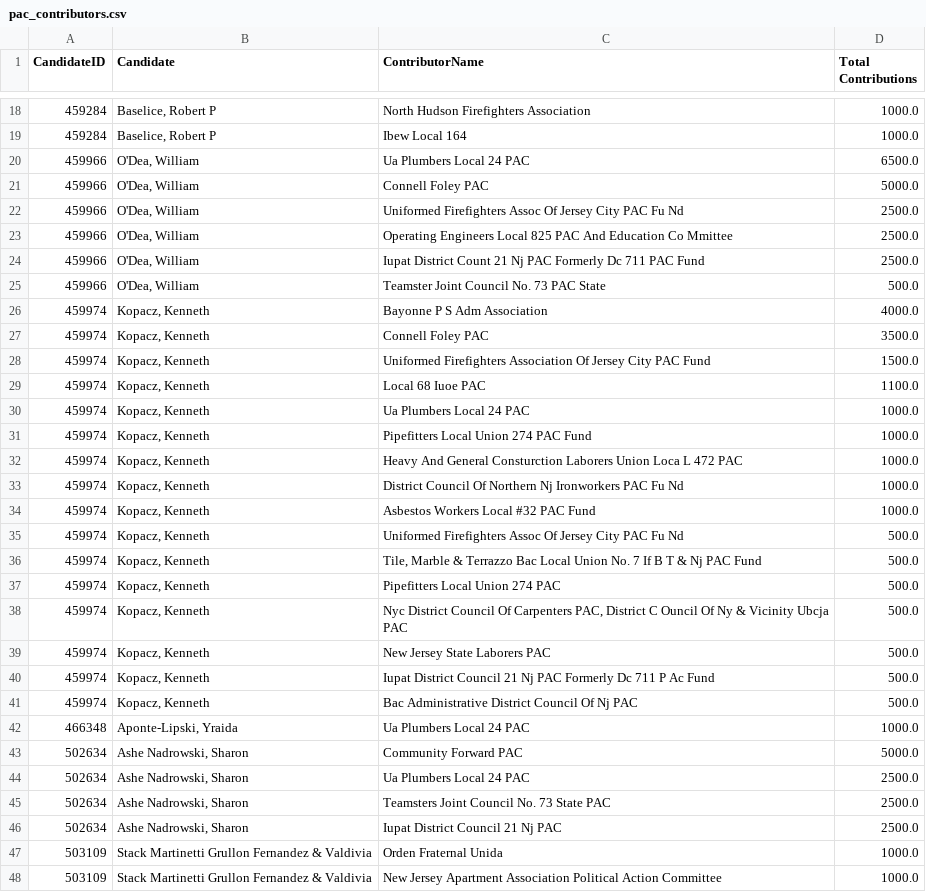
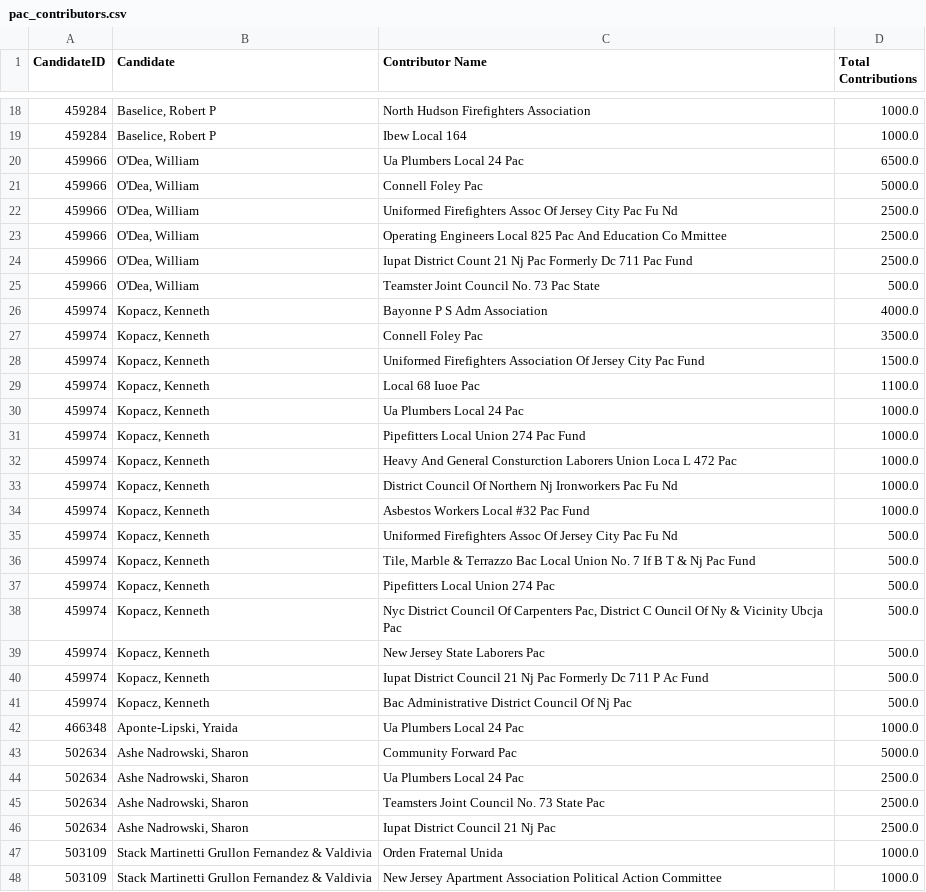
Before and after one commit to Branch-Four-Inc/soc_campaign_finance_tracker, a CSV file: data_output/HUDSON COUNTY/pac_contributors.csv, drawn as a sheet; only a part is shown, gaps mark what is left out; the diff covers the shown part only.

```diff
--- a/data_output/HUDSON COUNTY/pac_contributors.csv
+++ b/data_output/HUDSON COUNTY/pac_contributors.csv
@@ -1 +1 @@
-CandidateID,Candidate,ContributorName,Total Contributions
+CandidateID,Candidate,Contributor Name,Total Contributions
@@ -19,29 +19,29 @@ CandidateID,Candidate,ContributorName,Total Contributions
 459284,"Baselice, Robert P",Ibew Local 164,1000.0
-459966,"O'Dea, William",Ua Plumbers Local 24 PAC,6500.0
-459966,"O'Dea, William",Connell Foley PAC,5000.0
-459966,"O'Dea, William",Uniformed Firefighters Assoc Of Jersey City PAC Fu Nd,2500.0
-459966,"O'Dea, William",Operating Engineers Local 825 PAC And Education Co Mmittee,2500.0
-459966,"O'Dea, William",Iupat District Count 21 Nj PAC Formerly Dc 711 PAC  Fund,2500.0
-459966,"O'Dea, William",Teamster Joint Council No. 73 PAC State,500.0
+459966,"O'Dea, William",Ua Plumbers Local 24 Pac,6500.0
+459966,"O'Dea, William",Connell Foley Pac,5000.0
+459966,"O'Dea, William",Uniformed Firefighters Assoc Of Jersey City Pac Fu Nd,2500.0
+459966,"O'Dea, William",Operating Engineers Local 825 Pac And Education Co Mmittee,2500.0
+459966,"O'Dea, William",Iupat District Count 21 Nj Pac Formerly Dc 711 Pac  Fund,2500.0
+459966,"O'Dea, William",Teamster Joint Council No. 73 Pac State,500.0
 459974,"Kopacz, Kenneth",Bayonne P S Adm Association,4000.0
-459974,"Kopacz, Kenneth",Connell Foley PAC,3500.0
-459974,"Kopacz, Kenneth",Uniformed Firefighters Association Of Jersey City  PAC Fund,1500.0
-459974,"Kopacz, Kenneth",Local 68 Iuoe PAC,1100.0
-459974,"Kopacz, Kenneth",Ua Plumbers Local 24 PAC,1000.0
-459974,"Kopacz, Kenneth",Pipefitters Local Union 274 PAC Fund,1000.0
-459974,"Kopacz, Kenneth",Heavy And General Consturction Laborers Union Loca L 472 PAC,1000.0
-459974,"Kopacz, Kenneth",District Council Of Northern Nj Ironworkers PAC Fu Nd,1000.0
-459974,"Kopacz, Kenneth",Asbestos Workers Local #32 PAC Fund,1000.0
-459974,"Kopacz, Kenneth",Uniformed Firefighters Assoc Of Jersey City PAC Fu Nd,500.0
-459974,"Kopacz, Kenneth","Tile, Marble & Terrazzo Bac Local Union No. 7 If B T & Nj PAC Fund",500.0
-459974,"Kopacz, Kenneth",Pipefitters Local Union 274 PAC,500.0
-459974,"Kopacz, Kenneth","Nyc District Council Of Carpenters PAC, District C Ouncil Of Ny & Vicinity Ubcja PAC",500.0
-459974,"Kopacz, Kenneth",New Jersey State Laborers PAC,500.0
-459974,"Kopacz, Kenneth",Iupat District Council 21 Nj PAC Formerly Dc 711 P Ac Fund,500.0
-459974,"Kopacz, Kenneth",Bac Administrative District Council Of Nj PAC,500.0
-466348,"Aponte-Lipski, Yraida",Ua Plumbers Local 24 PAC,1000.0
-502634,"Ashe Nadrowski, Sharon",Community Forward PAC,5000.0
-502634,"Ashe Nadrowski, Sharon",Ua Plumbers Local 24 PAC,2500.0
-502634,"Ashe Nadrowski, Sharon",Teamsters Joint Council No. 73 State PAC,2500.0
-502634,"Ashe Nadrowski, Sharon",Iupat District Council 21 Nj PAC,2500.0
+459974,"Kopacz, Kenneth",Connell Foley Pac,3500.0
+459974,"Kopacz, Kenneth",Uniformed Firefighters Association Of Jersey City  Pac Fund,1500.0
+459974,"Kopacz, Kenneth",Local 68 Iuoe Pac,1100.0
+459974,"Kopacz, Kenneth",Ua Plumbers Local 24 Pac,1000.0
+459974,"Kopacz, Kenneth",Pipefitters Local Union 274 Pac Fund,1000.0
+459974,"Kopacz, Kenneth",Heavy And General Consturction Laborers Union Loca L 472 Pac,1000.0
+459974,"Kopacz, Kenneth",District Council Of Northern Nj Ironworkers Pac Fu Nd,1000.0
+459974,"Kopacz, Kenneth",Asbestos Workers Local #32 Pac Fund,1000.0
+459974,"Kopacz, Kenneth",Uniformed Firefighters Assoc Of Jersey City Pac Fu Nd,500.0
+459974,"Kopacz, Kenneth","Tile, Marble & Terrazzo Bac Local Union No. 7 If B T & Nj Pac Fund",500.0
+459974,"Kopacz, Kenneth",Pipefitters Local Union 274 Pac,500.0
+459974,"Kopacz, Kenneth","Nyc District Council Of Carpenters Pac, District C Ouncil Of Ny & Vicinity Ubcja Pac",500.0
+459974,"Kopacz, Kenneth",New Jersey State Laborers Pac,500.0
+459974,"Kopacz, Kenneth",Iupat District Council 21 Nj Pac Formerly Dc 711 P Ac Fund,500.0
+459974,"Kopacz, Kenneth",Bac Administrative District Council Of Nj Pac,500.0
+466348,"Aponte-Lipski, Yraida",Ua Plumbers Local 24 Pac,1000.0
+502634,"Ashe Nadrowski, Sharon",Community Forward Pac,5000.0
+502634,"Ashe Nadrowski, Sharon",Ua Plumbers Local 24 Pac,2500.0
+502634,"Ashe Nadrowski, Sharon",Teamsters Joint Council No. 73 State Pac,2500.0
+502634,"Ashe Nadrowski, Sharon",Iupat District Council 21 Nj Pac,2500.0
 503109,Stack Martinetti Grullon Fernandez & Valdivia,Orden Fraternal Unida,1000.0
```
Also changed, not shown: 13 edited cells elsewhere in this file, data_output/HUDSON COUNTY/corporate_contributors.csv, data_output/HUDSON COUNTY/top_contributors.csv, 4 other files.
